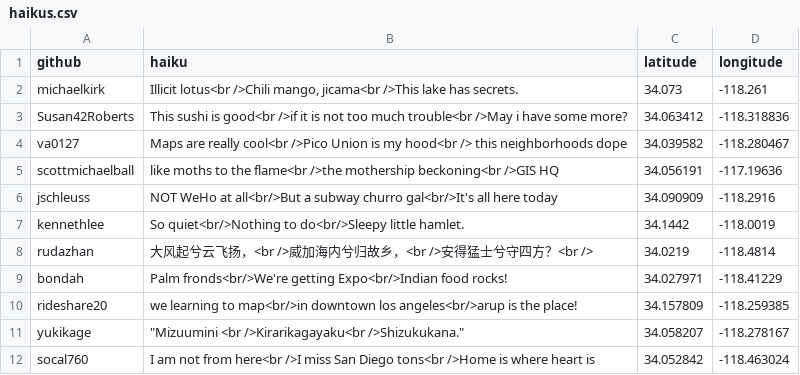
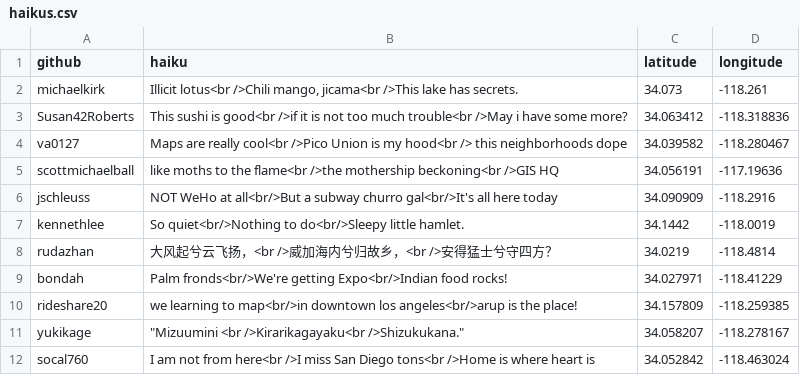
Before and after one commit to rudazhan/neighborhoods, a CSV file: haikus.csv, drawn as a sheet.

Commit message:
Remove trailing line break.

```diff
--- a/haikus.csv
+++ b/haikus.csv
@@ -7,3 +7,3 @@ jschleuss,NOT WeHo at all<br/>But a subway churro gal<br/>It's all here today,34
 kennethlee,So quiet<br/>Nothing to do<br/>Sleepy little hamlet.,34.1442,-118.0019
-rudazhan,大风起兮云飞扬，<br />威加海内兮归故乡，<br />安得猛士兮守四方？<br />,34.0219,-118.4814
+rudazhan,大风起兮云飞扬，<br />威加海内兮归故乡，<br />安得猛士兮守四方？,34.0219,-118.4814
 bondah,Palm fronds<br/>We're getting Expo<br/>Indian food rocks!,34.027971,-118.41229
```
